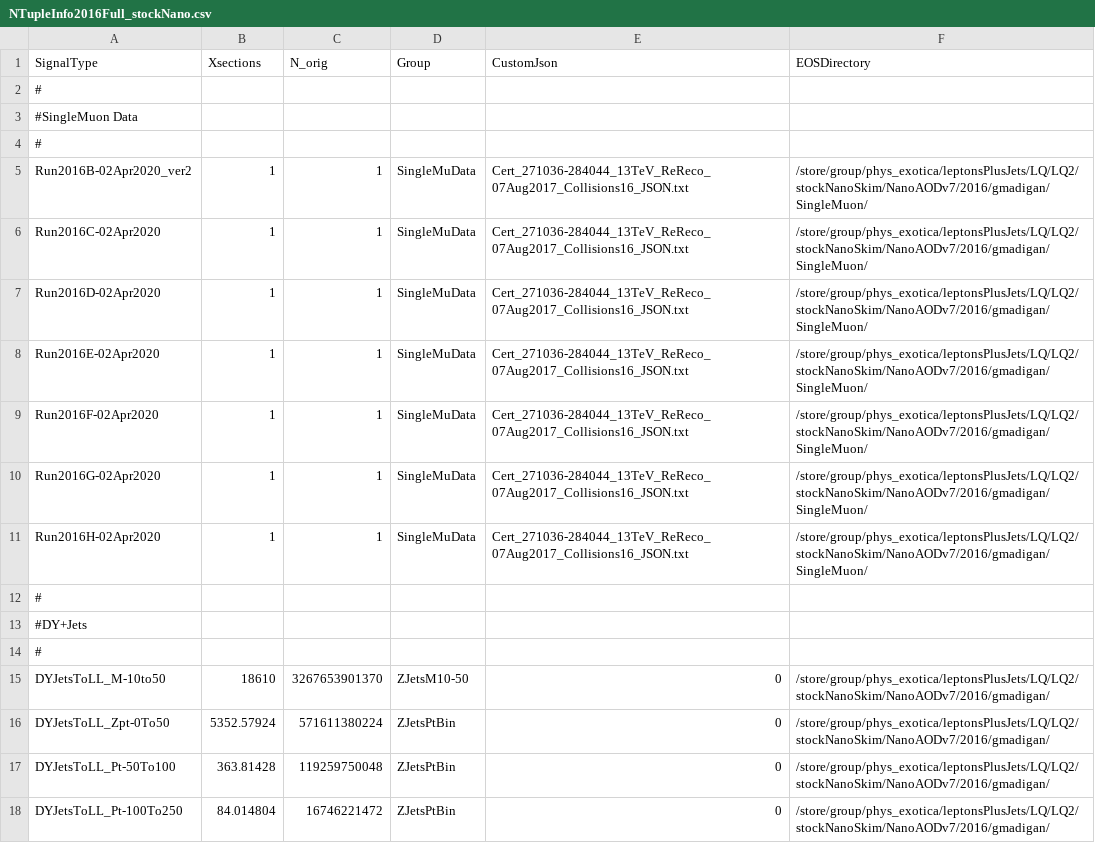
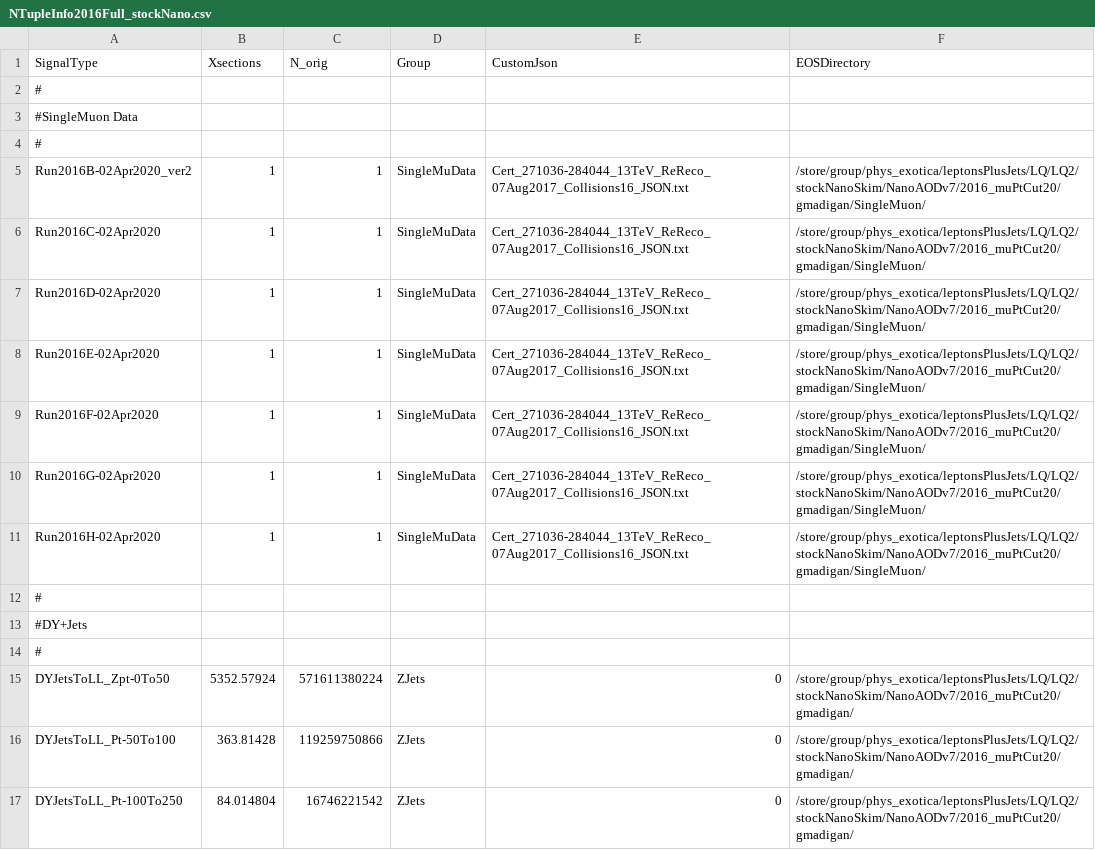
Before and after one commit to DavidMorse/LQ2Analysis, a CSV file: NTupleInfo2016Full_stockNano.csv, drawn as a sheet; only a part is shown; the diff covers the shown part only.

Commit message:
Updating ntuple info

```diff
--- a/NTupleInfo2016Full_stockNano.csv
+++ b/NTupleInfo2016Full_stockNano.csv
@@ -4,9 +4,9 @@ SignalType,Xsections,N_orig,Group,CustomJson,EOSDirectory
 #
-Run2016B-02Apr2020_ver2,1,1,SingleMuData,Cert_271036-284044_13TeV_ReReco_07Aug2017_Collisions16_JSON.txt,/store/group/phys_exotica/leptonsPlusJets/LQ/LQ2/stockNanoSkim/NanoAODv7/2016/gmadigan/SingleMuon/
-Run2016C-02Apr2020,1,1,SingleMuData,Cert_271036-284044_13TeV_ReReco_07Aug2017_Collisions16_JSON.txt,/store/group/phys_exotica/leptonsPlusJets/LQ/LQ2/stockNanoSkim/NanoAODv7/2016/gmadigan/SingleMuon/
-Run2016D-02Apr2020,1,1,SingleMuData,Cert_271036-284044_13TeV_ReReco_07Aug2017_Collisions16_JSON.txt,/store/group/phys_exotica/leptonsPlusJets/LQ/LQ2/stockNanoSkim/NanoAODv7/2016/gmadigan/SingleMuon/
-Run2016E-02Apr2020,1,1,SingleMuData,Cert_271036-284044_13TeV_ReReco_07Aug2017_Collisions16_JSON.txt,/store/group/phys_exotica/leptonsPlusJets/LQ/LQ2/stockNanoSkim/NanoAODv7/2016/gmadigan/SingleMuon/
-Run2016F-02Apr2020,1,1,SingleMuData,Cert_271036-284044_13TeV_ReReco_07Aug2017_Collisions16_JSON.txt,/store/group/phys_exotica/leptonsPlusJets/LQ/LQ2/stockNanoSkim/NanoAODv7/2016/gmadigan/SingleMuon/
-Run2016G-02Apr2020,1,1,SingleMuData,Cert_271036-284044_13TeV_ReReco_07Aug2017_Collisions16_JSON.txt,/store/group/phys_exotica/leptonsPlusJets/LQ/LQ2/stockNanoSkim/NanoAODv7/2016/gmadigan/SingleMuon/
-Run2016H-02Apr2020,1,1,SingleMuData,Cert_271036-284044_13TeV_ReReco_07Aug2017_Collisions16_JSON.txt,/store/group/phys_exotica/leptonsPlusJets/LQ/LQ2/stockNanoSkim/NanoAODv7/2016/gmadigan/SingleMuon/
+Run2016B-02Apr2020_ver2,1,1,SingleMuData,Cert_271036-284044_13TeV_ReReco_07Aug2017_Collisions16_JSON.txt,/store/group/phys_exotica/leptonsPlusJets/LQ/LQ2/stockNanoSkim/NanoAODv7/2016_muPtCut20/gmadigan/SingleMuon/
+Run2016C-02Apr2020,1,1,SingleMuData,Cert_271036-284044_13TeV_ReReco_07Aug2017_Collisions16_JSON.txt,/store/group/phys_exotica/leptonsPlusJets/LQ/LQ2/stockNanoSkim/NanoAODv7/2016_muPtCut20/gmadigan/SingleMuon/
+Run2016D-02Apr2020,1,1,SingleMuData,Cert_271036-284044_13TeV_ReReco_07Aug2017_Collisions16_JSON.txt,/store/group/phys_exotica/leptonsPlusJets/LQ/LQ2/stockNanoSkim/NanoAODv7/2016_muPtCut20/gmadigan/SingleMuon/
+Run2016E-02Apr2020,1,1,SingleMuData,Cert_271036-284044_13TeV_ReReco_07Aug2017_Collisions16_JSON.txt,/store/group/phys_exotica/leptonsPlusJets/LQ/LQ2/stockNanoSkim/NanoAODv7/2016_muPtCut20/gmadigan/SingleMuon/
+Run2016F-02Apr2020,1,1,SingleMuData,Cert_271036-284044_13TeV_ReReco_07Aug2017_Collisions16_JSON.txt,/store/group/phys_exotica/leptonsPlusJets/LQ/LQ2/stockNanoSkim/NanoAODv7/2016_muPtCut20/gmadigan/SingleMuon/
+Run2016G-02Apr2020,1,1,SingleMuData,Cert_271036-284044_13TeV_ReReco_07Aug2017_Collisions16_JSON.txt,/store/group/phys_exotica/leptonsPlusJets/LQ/LQ2/stockNanoSkim/NanoAODv7/2016_muPtCut20/gmadigan/SingleMuon/
+Run2016H-02Apr2020,1,1,SingleMuData,Cert_271036-284044_13TeV_ReReco_07Aug2017_Collisions16_JSON.txt,/store/group/phys_exotica/leptonsPlusJets/LQ/LQ2/stockNanoSkim/NanoAODv7/2016_muPtCut20/gmadigan/SingleMuon/
 #
@@ -14,5 +14,4 @@ Run2016H-02Apr2020,1,1,SingleMuData,Cert_271036-284044_13TeV_ReReco_07Aug2017_Co
 #
-DYJetsToLL_M-10to50,18610,3267653901370,ZJetsM10-50,0,/store/group/phys_exotica/leptonsPlusJets/LQ/LQ2/stockNanoSkim/NanoAODv7/2016/gmadigan/
-DYJetsToLL_Zpt-0To50,5352.57924,571611380224,ZJetsPtBin,0,/store/group/phys_exotica/leptonsPlusJets/LQ/LQ2/stockNanoSkim/NanoAODv7/2016/gmadigan/
-DYJetsToLL_Pt-50To100,363.81428,119259750048,ZJetsPtBin,0,/store/group/phys_exotica/leptonsPlusJets/LQ/LQ2/stockNanoSkim/NanoAODv7/2016/gmadigan/
-DYJetsToLL_Pt-100To250,84.014804,16746221472,ZJetsPtBin,0,/store/group/phys_exotica/leptonsPlusJets/LQ/LQ2/stockNanoSkim/NanoAODv7/2016/gmadigan/
+DYJetsToLL_Zpt-0To50,5352.57924,571611380224,ZJets,0,/store/group/phys_exotica/leptonsPlusJets/LQ/LQ2/stockNanoSkim/NanoAODv7/2016_muPtCut20/gmadigan/
+DYJetsToLL_Pt-50To100,363.81428,119259750866,ZJets,0,/store/group/phys_exotica/leptonsPlusJets/LQ/LQ2/stockNanoSkim/NanoAODv7/2016_muPtCut20/gmadigan/
+DYJetsToLL_Pt-100To250,84.014804,16746221542,ZJets,0,/store/group/phys_exotica/leptonsPlusJets/LQ/LQ2/stockNanoSkim/NanoAODv7/2016_muPtCut20/gmadigan/
```
Also changed, not shown: 140 edited cells elsewhere in this file, NTupleInfo2017Full_stockNano.csv, NTupleInfo2018Full_stockNano.csv.
